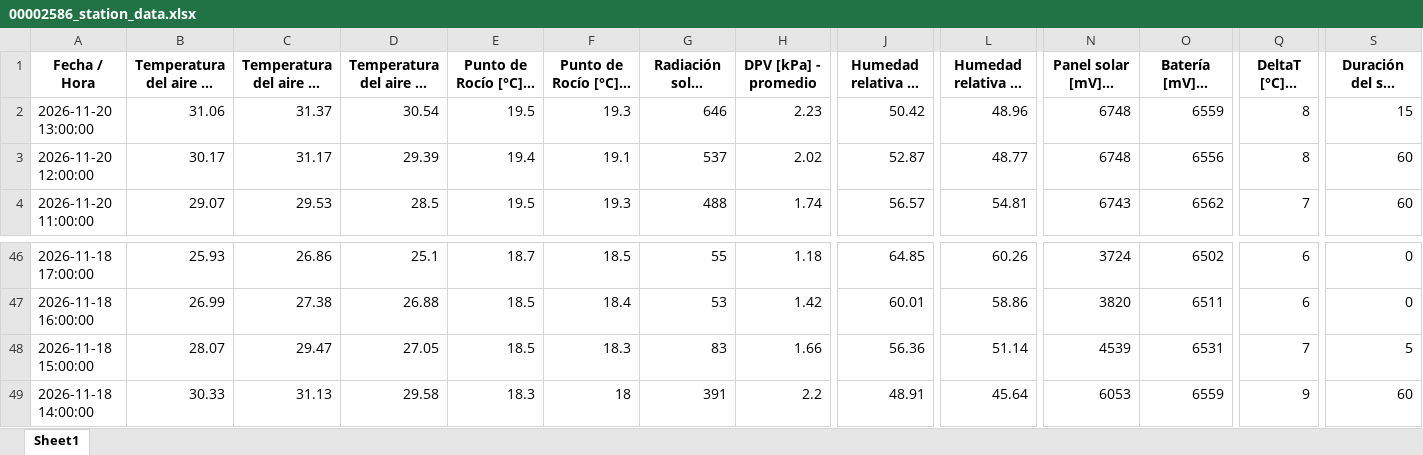
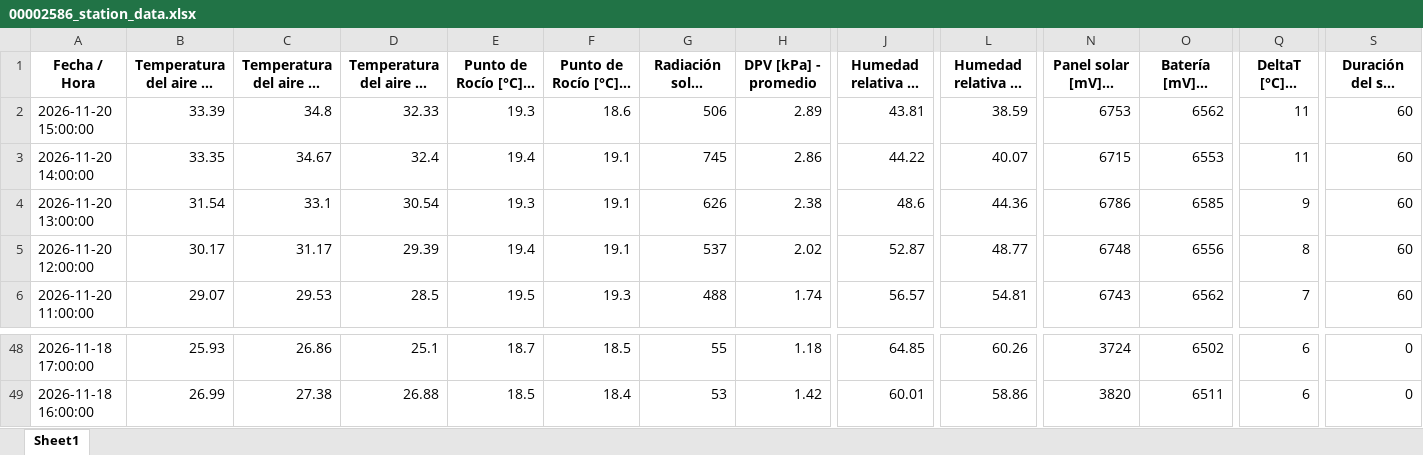
Before and after one commit to intasalta/imetos, an Excel workbook: 00002586_station_data.xlsx, sheet Sheet1, drawn as a sheet; only a part is shown, gaps mark what is left out; long unchanged cells end in …; values as stored, in another font and other column widths than the file's, no borders; removed rows and columns are numbered as before the commit, all else as after; rows hold the shown columns only; the diff names each change by its address in the sheet, - before the commit and + after, or states it on an @@ line.

```diff
--- a/00002586_station_data.xlsx (sheet Sheet1)
+++ b/00002586_station_data.xlsx (sheet Sheet1)
+row 2: 2026-11-20 15:00:00 | 33.39 | 34.8 | 32.33 | 19.3 | 18.6 | 506 | 2.89 | 43.81 | 38.59 | 6753 | 6562 | 11 | 60
+row 3: 2026-11-20 14:00:00 | 33.35 | 34.67 | 32.4 | 19.4 | 19.1 | 745 | 2.86 | 44.22 | 40.07 | 6715 | 6553 | 11 | 60
-B4: 31.06
+B4: 31.54
-C4: 31.37
+C4: 33.1
-E4 (Punto de Rocío [°C] - promedio): 19.5
+E4 (Punto de Rocío [°C] - promedio): 19.3
-F4 (Punto de Rocío [°C] - mín): 19.3
+F4 (Punto de Rocío [°C] - mín): 19.1
-G4: 646
+G4: 626
-H4 (DPV [kPa] - promedio): 2.23
+H4 (DPV [kPa] - promedio): 2.38
-J4: 50.42
+J4: 48.6
-L4 (Humedad relativa HC [%] - mín): 48.96
+L4 (Humedad relativa HC [%] - mín): 44.36
-N4 (Panel solar [mV] - última): 6748
+N4 (Panel solar [mV] - última): 6786
-O4 (Batería [mV] - última): 6559
+O4 (Batería [mV] - última): 6585
-Q4 (DeltaT [°C] - máx): 8
+Q4 (DeltaT [°C] - máx): 9
-S4 (Duración del sol [mín] - tiempo): 15
+S4 (Duración del sol [mín] - tiempo): 60
-row 48: 2026-11-18 15:00:00 | 28.07 | 29.47 | 27.05 | 18.5 | 18.3 | 83 | 1.66 | 56.36 | 51.14 | 4539 | 6531 | 7 | 5
-row 49: 2026-11-18 14:00:00 | 30.33 | 31.13 | 29.58 | 18.3 | 18 | 391 | 2.2 | 48.91 | 45.64 | 6053 | 6559 | 9 | 60
```
Also changed, not shown: 00002646_station_data.xlsx, 4 other files.
